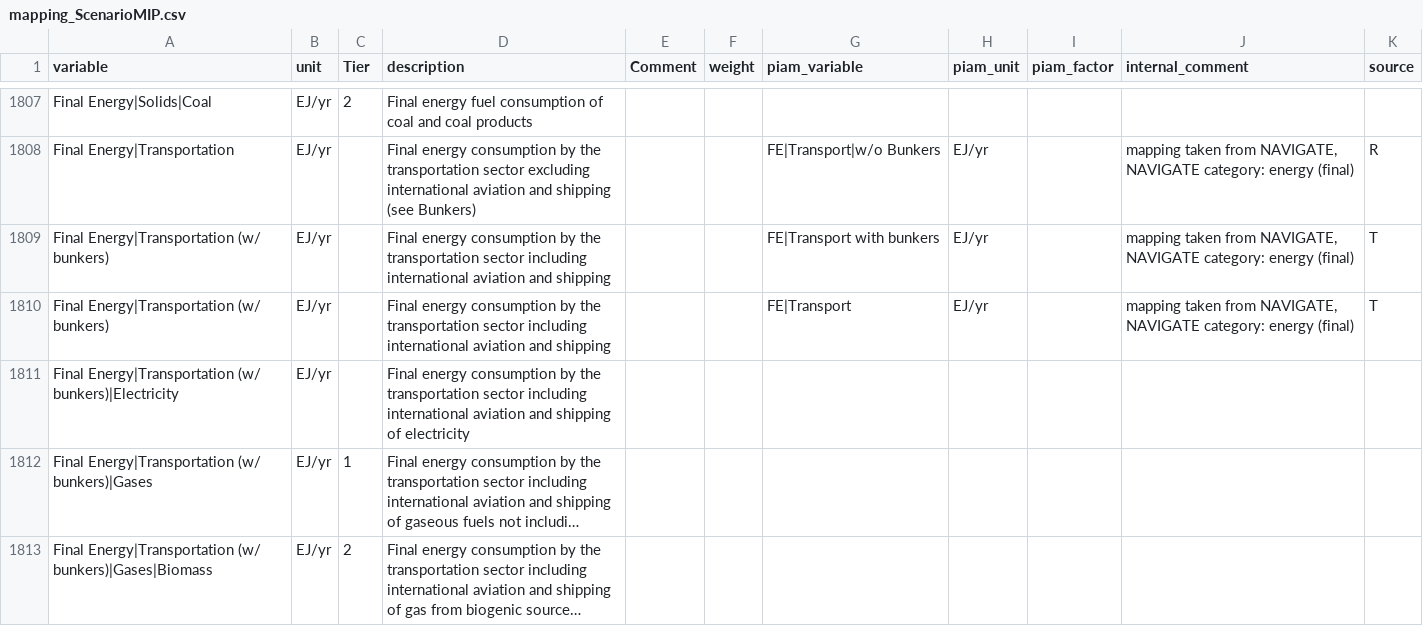
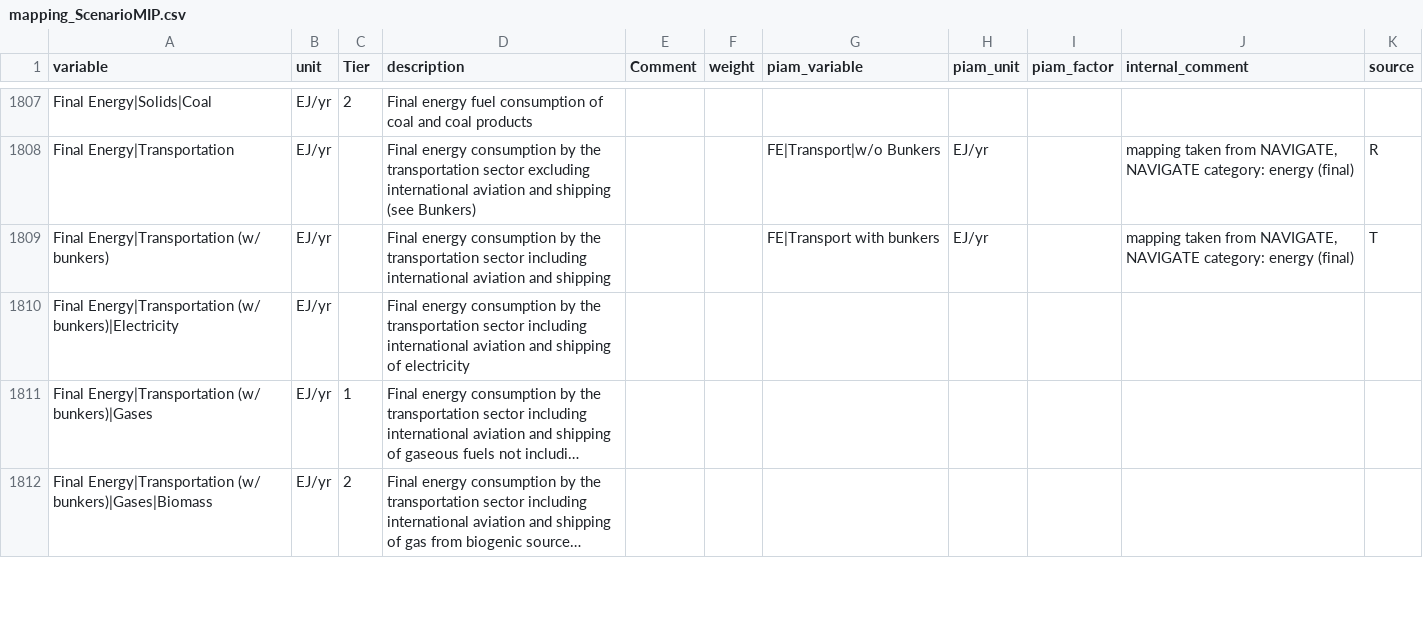
Before and after one commit to tonnrueter/piamInterfaces, a CSV file: inst/mappings/mapping_ScenarioMIP.csv, drawn as a sheet; only a part is shown, gaps mark what is left out; long unchanged cells end in ….

Commit message:
avoid double-counting in Final Energy|Transportation (w/ bunkers)

```diff
--- a/inst/mappings/mapping_ScenarioMIP.csv
+++ b/inst/mappings/mapping_ScenarioMIP.csv
@@ -1809,3 +1809,2 @@ Final Energy|Transportation;EJ/yr;;Final energy consumption by the transportatio
 Final Energy|Transportation (w/ bunkers);EJ/yr;;Final energy consumption by the transportation sector including international aviation and shipping;;;FE|Transport with bunkers;EJ/yr;;mapping taken from NAVIGATE, NAVIGATE category: energy (final);T
-Final Energy|Transportation (w/ bunkers);EJ/yr;;Final energy consumption by the transportation sector including international aviation and shipping;;;FE|Transport;EJ/yr;;mapping taken from NAVIGATE, NAVIGATE category: energy (final);T
 Final Energy|Transportation (w/ bunkers)|Electricity;EJ/yr;;Final energy consumption by the transportation sector including international aviation and shipping of electricity;;;;;;;
```
Also changed, not shown: inst/mappings/mapping_NAVIGATE.csv, 4 other files.
